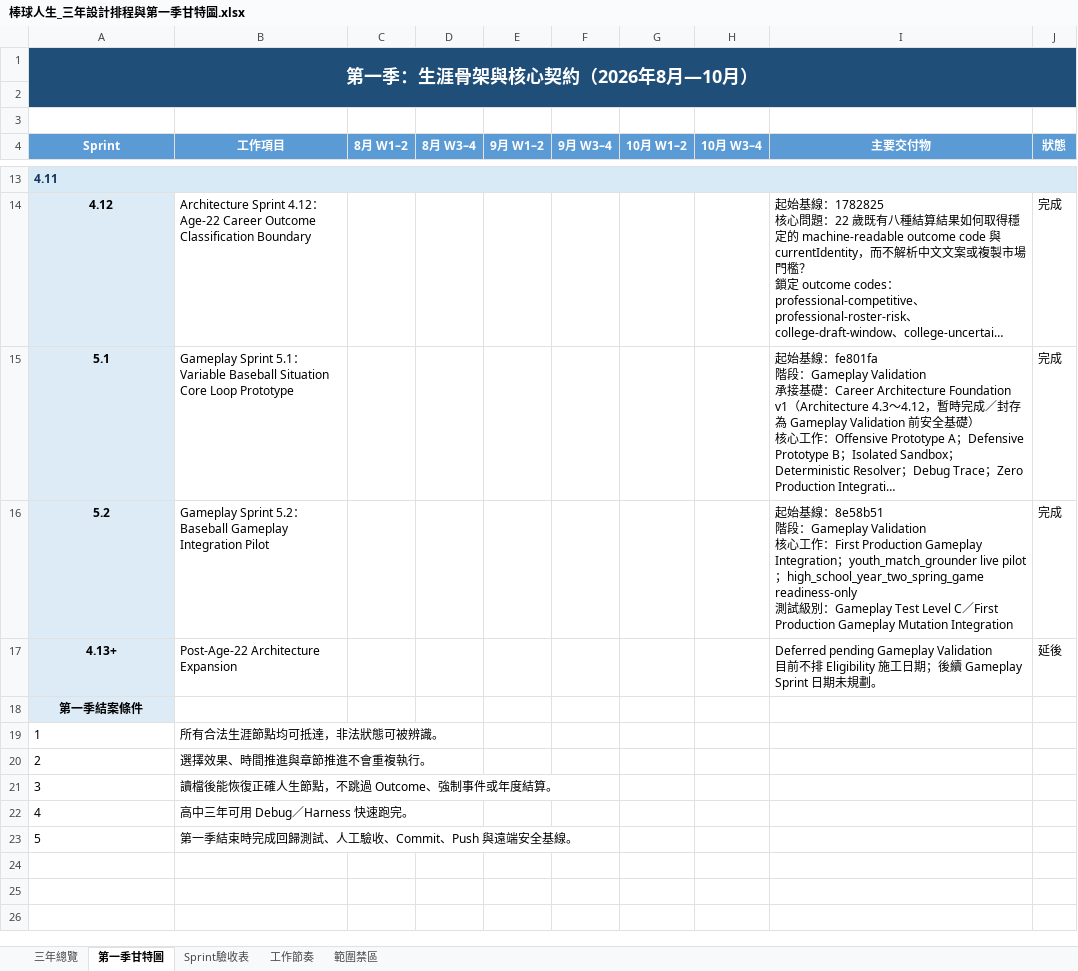
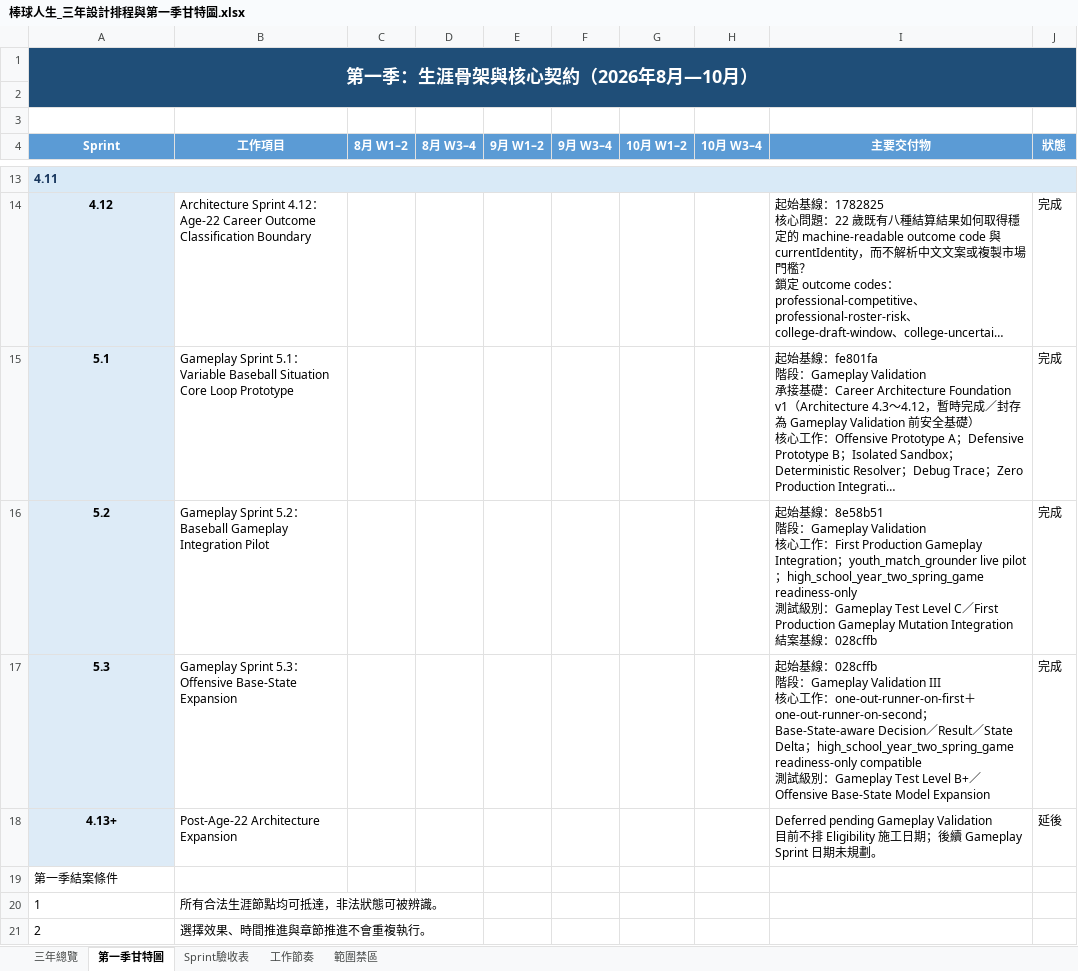
Before and after one commit to rbnwu03-coder/baseball-life-simulator, an Excel workbook: 棒球人生_三年設計排程與第一季甘特圖.xlsx, sheet 第一季甘特圖, drawn as a sheet; only a part is shown, gaps mark what is left out; the shorter side is filled out with more unchanged rows; long unchanged cells end in …; values as stored, in another font and other column widths than the file's, no borders; conditional formats not drawn; addresses are those after the commit; ↵ is a line break in a cell; the diff names each change by its address in the sheet, - before the commit and + after, or states it on an @@ line.

Commit message:
feat: expand offensive gameplay base states

```diff
--- a/棒球人生_三年設計排程與第一季甘特圖.xlsx (sheet 第一季甘特圖)
+++ b/棒球人生_三年設計排程與第一季甘特圖.xlsx (sheet 第一季甘特圖)
-I16 (主要交付物): …Mutation Integration
+I16 (主要交付物): …Mutation Integration ↵ 結案基線：028cffb
+row 17: 5.3 | Gameplay Sprint 5.3：Offensive Base-State Expansion |  |  |  |  |  |  | 起始基線：028cffb ↵ 階段：Gameplay Validation III ↵ 核心工作：one-out-runner-on-first＋one-out-runner-on-second；Base-State-aware Decision／Result／State Delta；high_school_year_two_spring_game readiness-only compatible ↵ 測試級別：Gameplay Test Level B+／Offensive Base-State Model Expansion | 完成
@@ A19 fill: #DDEBF7 → none, bold: on → off, alignment: center → left @@
```
Also changed, not shown: sheet Sprint驗收表, 棒球人生_三年設計排程_易讀版.xlsx, 9 other files.
